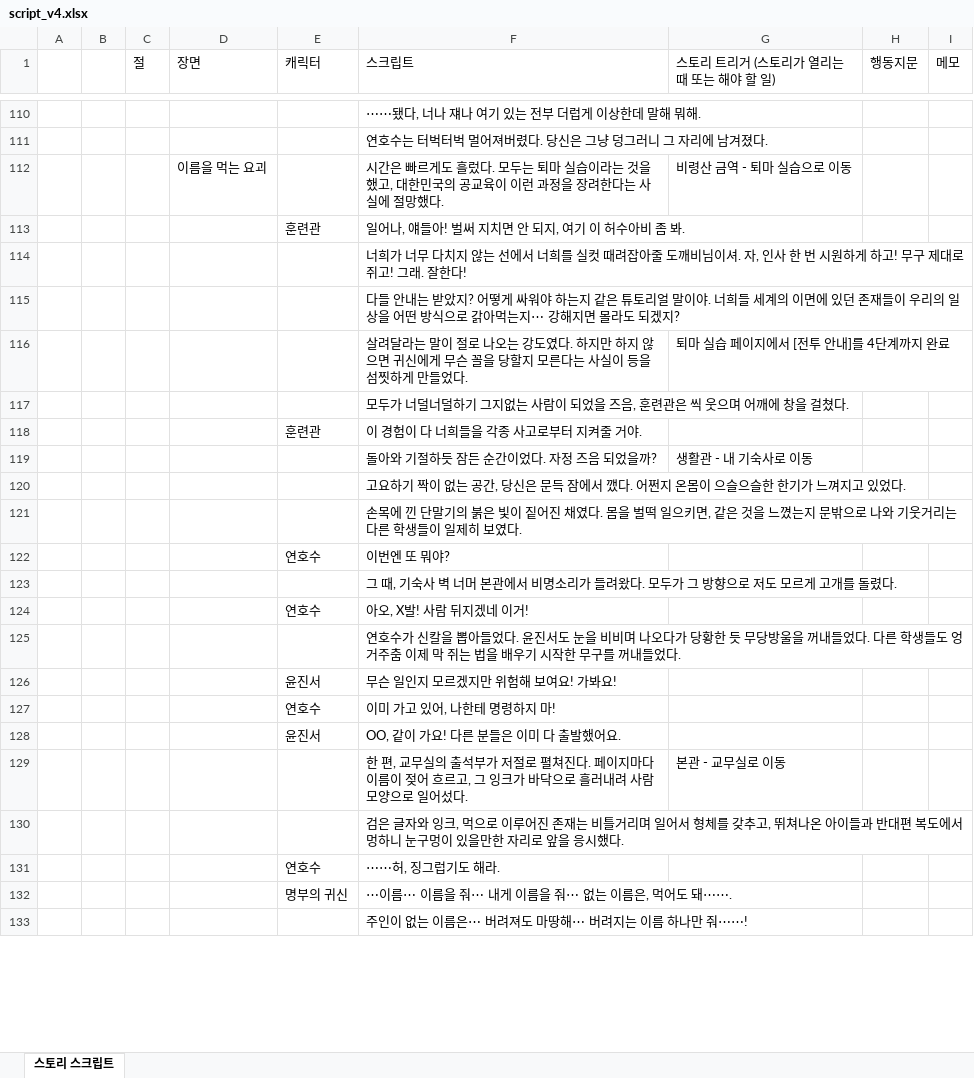
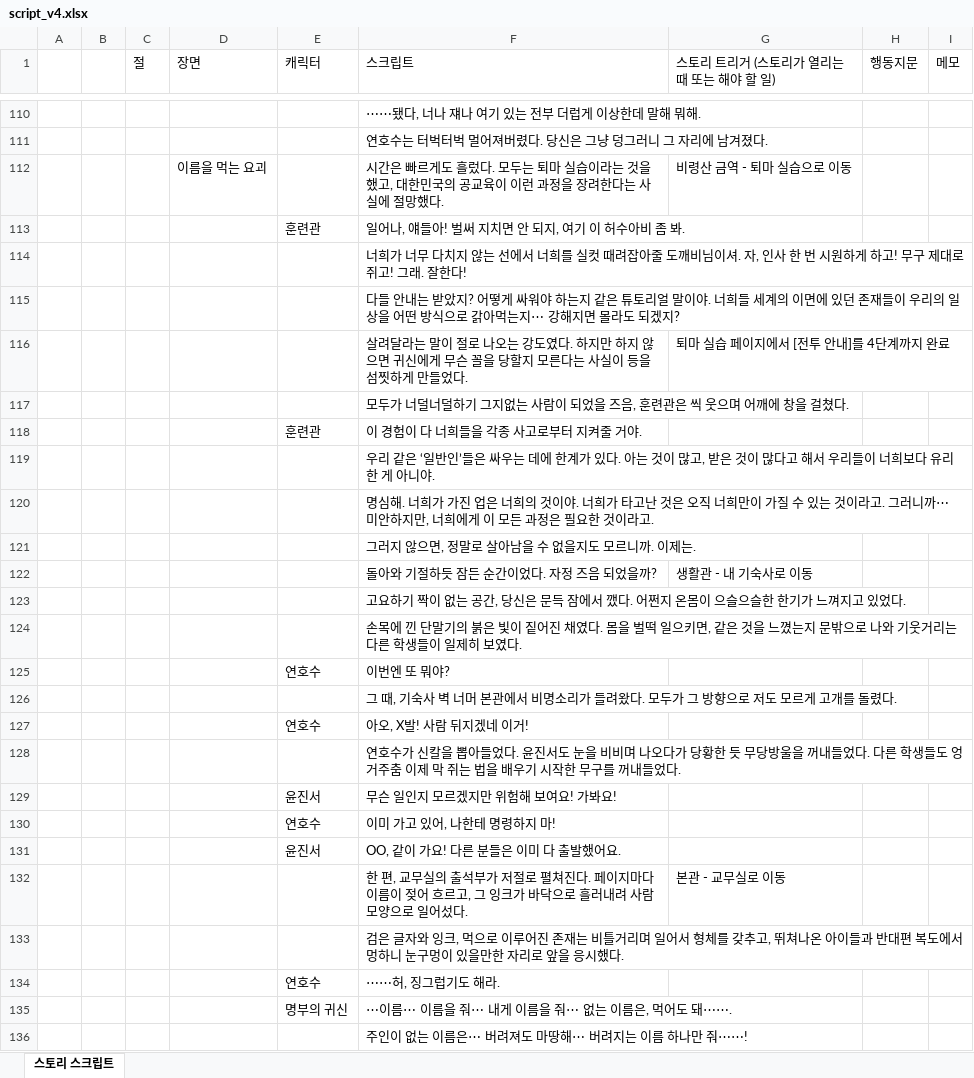
Before and after one commit to loving6440-crypto/biryung, an Excel workbook: systems/story/v4/script_v4.xlsx, sheet 스토리 스크립트, drawn as a sheet; only a part is shown, gaps mark what is left out; values as stored, in another font and other column widths than the file's, no cell formats; conditional formats not drawn; the diff covers the shown part only; the diff names each change by its address in the sheet, - before the commit and + after, or states it on an @@ line.

```diff
--- a/systems/story/v4/script_v4.xlsx (sheet 스토리 스크립트)
+++ b/systems/story/v4/script_v4.xlsx (sheet 스토리 스크립트)
+row 119:  |  |  |  |  | 우리 같은 ‘일반인’들은 싸우는 데에 한계가 있다. 아는 것이 많고, 받은 것이 많다고 해서 우리들이 너희보다 유리한 게 아니야.
+row 120:  |  |  |  |  | 명심해. 너희가 가진 업은 너희의 것이야. 너희가 타고난 것은 오직 너희만이 가질 수 있는 것이라고. 그러니까⋯ 미안하지만, 너희에게 이 모든 과정은 필요한 것이라고.
+row 121:  |  |  |  |  | 그러지 않으면, 정말로 살아남을 수 없을지도 모르니까. 이제는.
```
Also changed, not shown: 1 added row, 4 removed rows, 9 edited cells and merged cells elsewhere in this sheet, cell formats, 22 other files.
